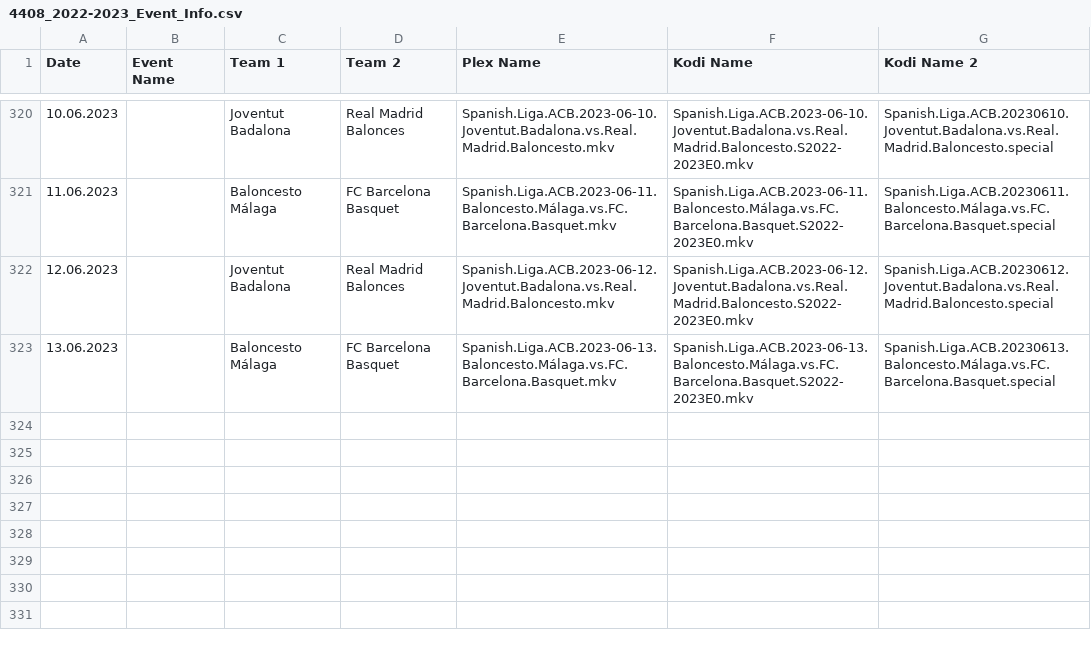
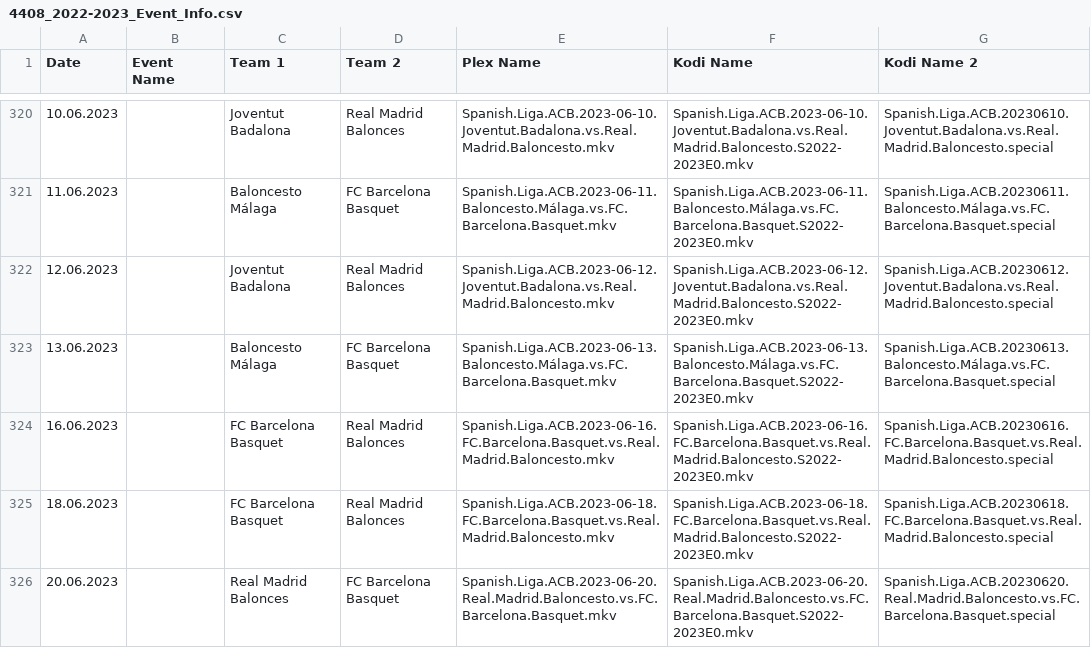
Before and after one commit to AcidAlchamy/Acids-SportTorrent-Renamer, a CSV file: Data/4408_2022-2023_Event_Info.csv, drawn as a sheet; only a part is shown, gaps mark what is left out; the diff names each change by its address in the sheet, - before the commit and + after, or states it on an @@ line.

Commit message:
Update Data

```diff
--- a/Data/4408_2022-2023_Event_Info.csv
+++ b/Data/4408_2022-2023_Event_Info.csv
+row 324: 16.06.2023 |  | FC Barcelona Basquet | Real Madrid Balonces | Spanish.Liga.ACB.2023-06-16.FC.Barcelona.Basquet.vs.Real.Madrid.Baloncesto.mkv | Spanish.Liga.ACB.2023-06-16.FC.Barcelona.Basquet.vs.Real.Madrid.Baloncesto.S2022-2023E0.mkv | Spanish.Liga.ACB.20230616.FC.Barcelona.Basquet.vs.Real.Madrid.Baloncesto.special
+row 325: 18.06.2023 |  | FC Barcelona Basquet | Real Madrid Balonces | Spanish.Liga.ACB.2023-06-18.FC.Barcelona.Basquet.vs.Real.Madrid.Baloncesto.mkv | Spanish.Liga.ACB.2023-06-18.FC.Barcelona.Basquet.vs.Real.Madrid.Baloncesto.S2022-2023E0.mkv | Spanish.Liga.ACB.20230618.FC.Barcelona.Basquet.vs.Real.Madrid.Baloncesto.special
+row 326: 20.06.2023 |  | Real Madrid Balonces | FC Barcelona Basquet | Spanish.Liga.ACB.2023-06-20.Real.Madrid.Baloncesto.vs.FC.Barcelona.Basquet.mkv | Spanish.Liga.ACB.2023-06-20.Real.Madrid.Baloncesto.vs.FC.Barcelona.Basquet.S2022-2023E0.mkv | Spanish.Liga.ACB.20230620.Real.Madrid.Baloncesto.vs.FC.Barcelona.Basquet.special
```
Also changed, not shown: Data/4406_2023_Event_Info.csv.
